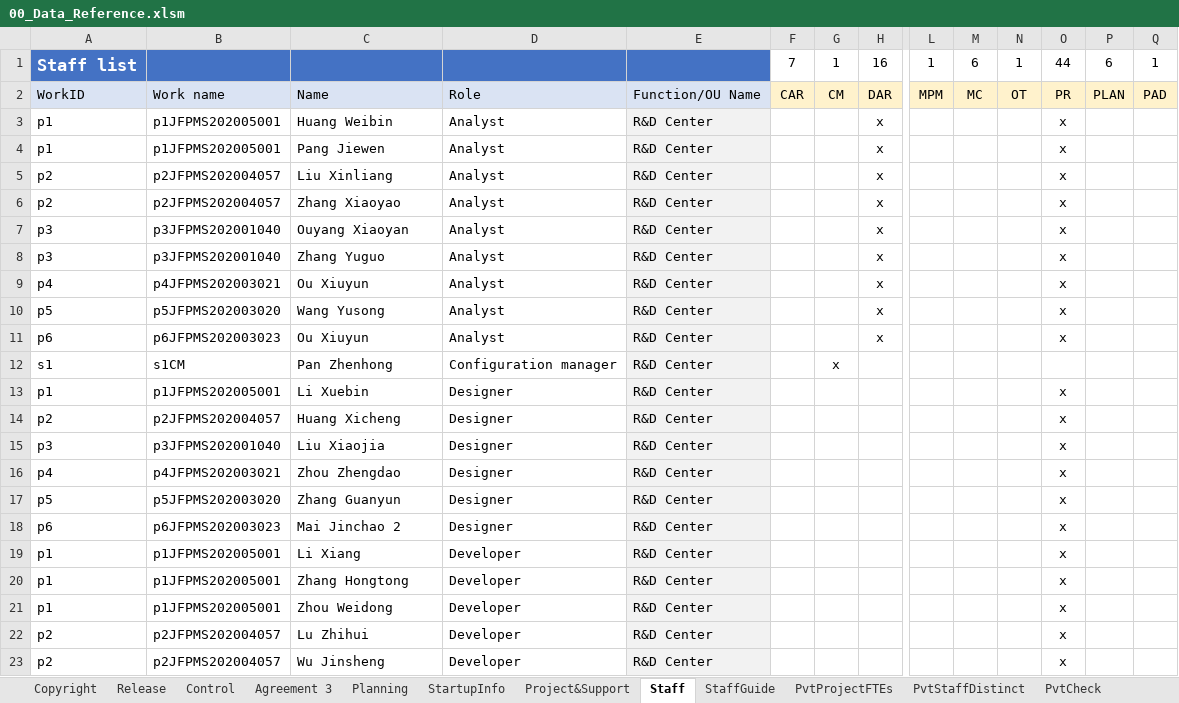
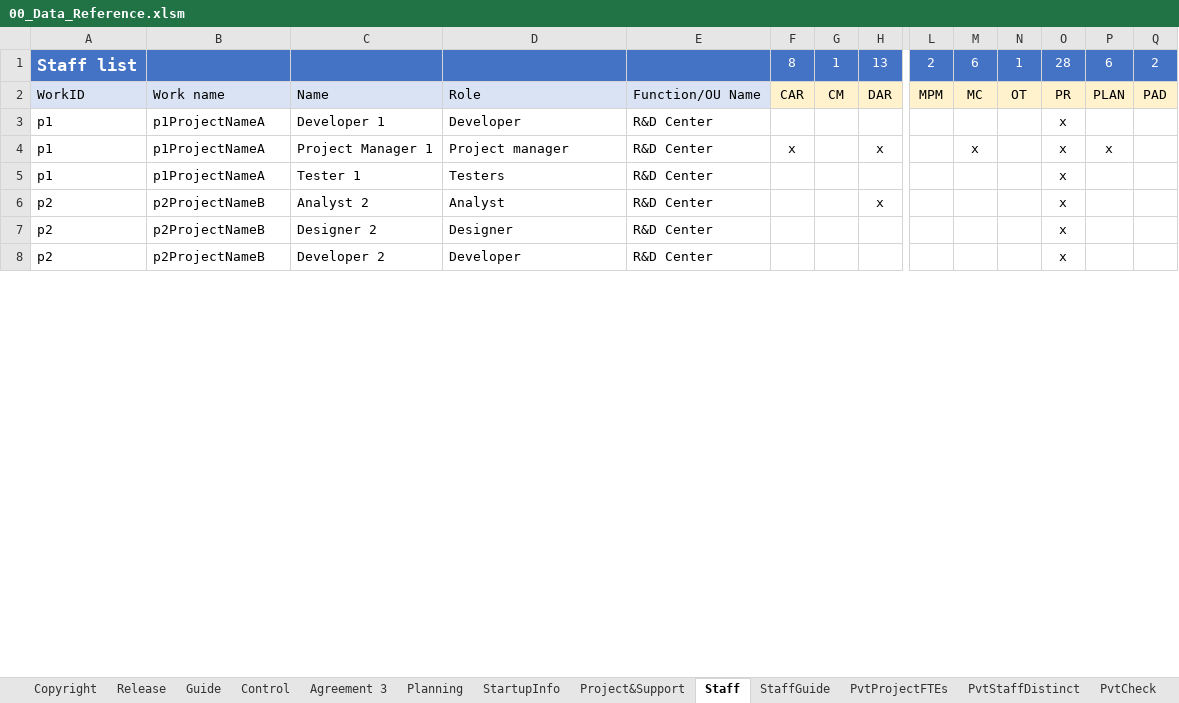
Before and after one commit to DemixTech/CMMITools, an Excel workbook: 2021-02-20to02-26 (A5) C54321 ShortName/00_Data_Reference.xlsm, sheet Staff, drawn as a sheet; only a part is shown, gaps mark what is left out; values as stored, in another font and other column widths than the file's, no borders; conditional formats not drawn; removed rows and columns are numbered as before the commit, all else as after; rows hold the shown columns only; the diff covers the shown part only; the diff names each change by its address in the sheet, - before the commit and + after, or states it on an @@ line.

```diff
--- a/2021-02-20to02-26 (A5) C54321 ShortName/00_Data_Reference.xlsm (sheet Staff)
+++ b/2021-02-20to02-26 (A5) C54321 ShortName/00_Data_Reference.xlsm (sheet Staff)
+sheet tab: Guide
-row 1: Staff list |  |  |  |  | 7 | 1 | 16 | 1 | 6 | 1 | 44 | 6 | 1
+row 1: Staff list |  |  |  |  | 8 | 1 | 13 | 2 | 6 | 1 | 28 | 6 | 2
-row 3: p1 | p1JFPMS202005001 | Huang Weibin | Analyst | R&D Center |  |  | x |  |  |  | x
-row 4: p1 | p1JFPMS202005001 | Pang Jiewen | Analyst | R&D Center |  |  | x |  |  |  | x
+row 3: p1 | p1ProjectNameA | Developer 1 | Developer | R&D Center |  |  |  |  |  |  | x
+row 4: p1 | p1ProjectNameA | Project Manager 1 | Project manager | R&D Center | x |  | x |  | x |  | x | x
+row 5: p1 | p1ProjectNameA | Tester 1 | Testers | R&D Center |  |  |  |  |  |  | x
-B6: p2JFPMS202004057
+B6: p2ProjectNameB
-C6: Liu Xinliang
+C6: Analyst 2
-E6 fill: #F2F2F2
+E6 fill: none
-row 6: p2 | p2JFPMS202004057 | Zhang Xiaoyao | Analyst | R&D Center |  |  | x |  |  |  | x
-row 7: p3 | p3JFPMS202001040 | Ouyang Xiaoyan | Analyst | R&D Center |  |  | x |  |  |  | x
-row 8: p3 | p3JFPMS202001040 | Zhang Yuguo | Analyst | R&D Center |  |  | x |  |  |  | x
-row 9: p4 | p4JFPMS202003021 | Ou Xiuyun | Analyst | R&D Center |  |  | x |  |  |  | x
-row 10: p5 | p5JFPMS202003020 | Wang Yusong | Analyst | R&D Center |  |  | x |  |  |  | x
-row 11: p6 | p6JFPMS202003023 | Ou Xiuyun | Analyst | R&D Center |  |  | x |  |  |  | x
-row 12: s1 | s1CM | Pan Zhenhong | Configuration manager | R&D Center |  | x
-row 13: p1 | p1JFPMS202005001 | Li Xuebin | Designer | R&D Center |  |  |  |  |  |  | x
-B7: p2JFPMS202004057
+B7: p2ProjectNameB
-C7: Huang Xicheng
+C7: Designer 2
-E7 fill: #F2F2F2
+E7 fill: none
-row 15: p3 | p3JFPMS202001040 | Liu Xiaojia | Designer | R&D Center |  |  |  |  |  |  | x
-row 16: p4 | p4JFPMS202003021 | Zhou Zhengdao | Designer | R&D Center |  |  |  |  |  |  | x
-row 17: p5 | p5JFPMS202003020 | Zhang Guanyun | Designer | R&D Center |  |  |  |  |  |  | x
-row 18: p6 | p6JFPMS202003023 | Mai Jinchao 2 | Designer | R&D Center |  |  |  |  |  |  | x
-row 19: p1 | p1JFPMS202005001 | Li Xiang | Developer | R&D Center |  |  |  |  |  |  | x
-row 20: p1 | p1JFPMS202005001 | Zhang Hongtong | Developer | R&D Center |  |  |  |  |  |  | x
-row 21: p1 | p1JFPMS202005001 | Zhou Weidong | Developer | R&D Center |  |  |  |  |  |  | x
-row 22: p2 | p2JFPMS202004057 | Lu Zhihui | Developer | R&D Center |  |  |  |  |  |  | x
-B8: p2JFPMS202004057
+B8: p2ProjectNameB
-C8: Wu Jinsheng
+C8: Developer 2
-E8 fill: #F2F2F2
+E8 fill: none
```
Also changed, not shown: 21 added rows, 22 removed rows, 12 edited cells and cell formats elsewhere in this sheet, sheet P2CA, sheet P3RF, sheet P1PA-SS, sheet PvtStaffDistinct, sheet Standard2, sheet PvtProjectFTEs, 15 more sheets, other sheet tabs, formulas that keep their value, hidden cells, charts or pictures, 7 other files.
